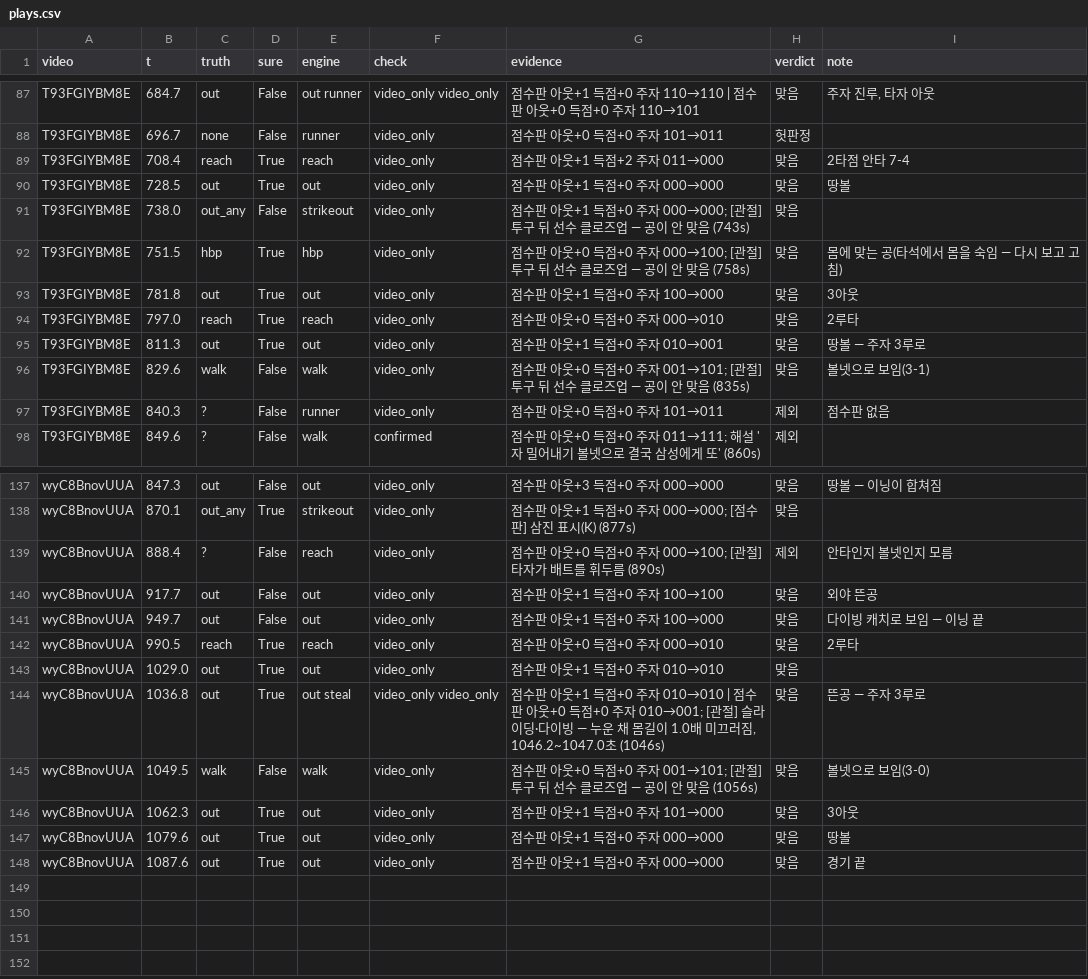
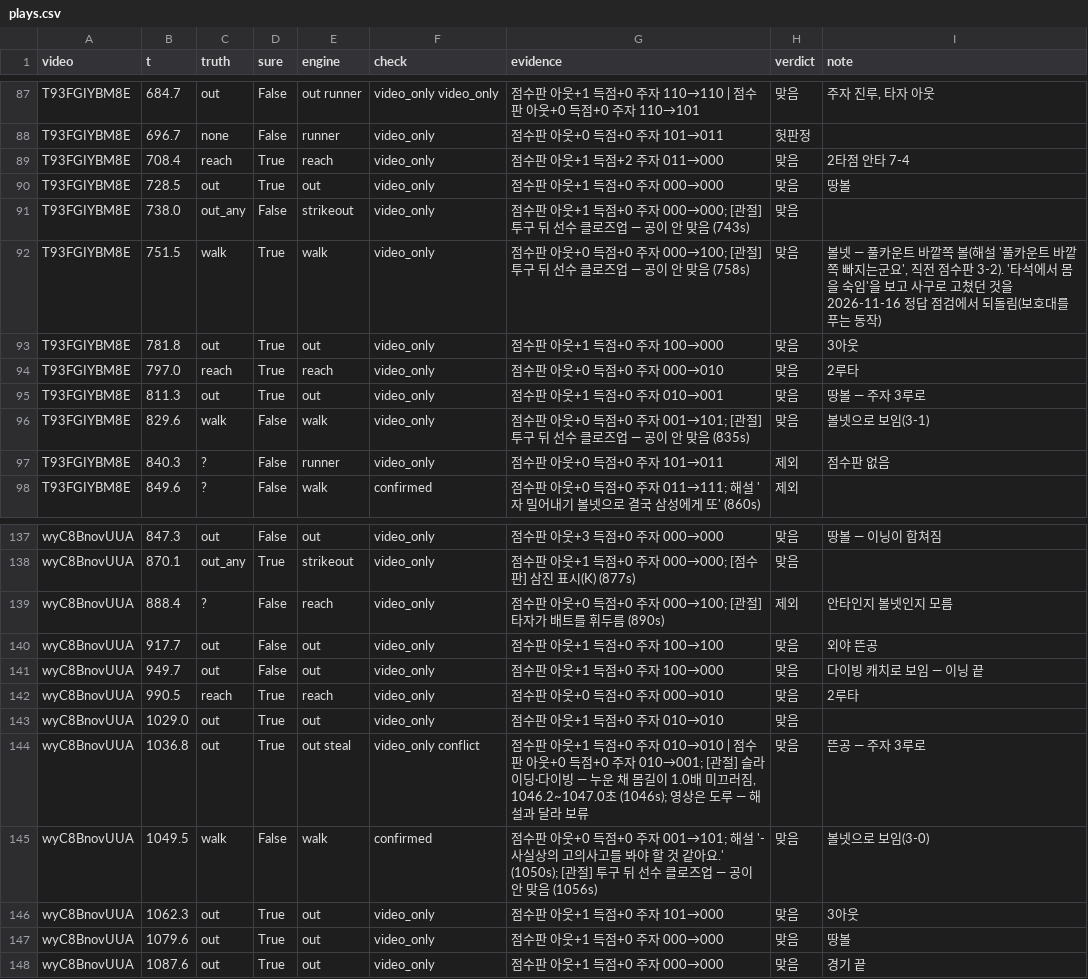
Before and after one commit to Inje-Capstone/capstone-AI, a CSV file: data/game_eval/plays.csv, drawn as a sheet; only a part is shown, gaps mark what is left out.

```diff
--- a/data/game_eval/plays.csv
+++ b/data/game_eval/plays.csv
@@ -91,3 +91,3 @@ T93FGIYBM8E,728.5,out,True,out,video_only,점수판 아웃+1 득점+0 주자 000
 T93FGIYBM8E,738.0,out_any,False,strikeout,video_only,점수판 아웃+1 득점+0 주자 000→000; [관절] 투구 뒤 선수 클로즈업 — 공이 안 맞음 (743s),맞음,
-T93FGIYBM8E,751.5,hbp,True,hbp,video_only,점수판 아웃+0 득점+0 주자 000→100; [관절] 투구 뒤 선수 클로즈업 — 공이 안 맞음 (758s),맞음,몸에 맞는 공(타석에서 몸을 숙임 — 다시 보고 고침)
+T93FGIYBM8E,751.5,walk,True,walk,video_only,점수판 아웃+0 득점+0 주자 000→100; [관절] 투구 뒤 선수 클로즈업 — 공이 안 맞음 (758s),맞음,"볼넷 — 풀카운트 바깥쪽 볼(해설 '풀카운트 바깥쪽 빠지는군요', 직전 점수판 3-2). '타석에서 몸을 숙임'을 보고 사구로 고쳤던 것을 2026-11-16 정답 점검에서 되돌림(보호대를 푸는 동작)"
 T93FGIYBM8E,781.8,out,True,out,video_only,점수판 아웃+1 득점+0 주자 100→000,맞음,3아웃
@@ -143,4 +143,4 @@ wyC8BnovUUA,990.5,reach,True,reach,video_only,점수판 아웃+0 득점+0 주자
 wyC8BnovUUA,1029.0,out,True,out,video_only,점수판 아웃+1 득점+0 주자 010→010,맞음,
-wyC8BnovUUA,1036.8,out,True,out steal,video_only video_only,"점수판 아웃+1 득점+0 주자 010→010 | 점수판 아웃+0 득점+0 주자 010→001; [관절] 슬라이딩·다이빙 — 누운 채 몸길이 1.0배 미끄러짐, 1046.2~1047.0초 (1046s)",맞음,뜬공 — 주자 3루로
-wyC8BnovUUA,1049.5,walk,False,walk,video_only,점수판 아웃+0 득점+0 주자 001→101; [관절] 투구 뒤 선수 클로즈업 — 공이 안 맞음 (1056s),맞음,볼넷으로 보임(3-0)
+wyC8BnovUUA,1036.8,out,True,out steal,video_only conflict,"점수판 아웃+1 득점+0 주자 010→010 | 점수판 아웃+0 득점+0 주자 010→001; [관절] 슬라이딩·다이빙 — 누운 채 몸길이 1.0배 미끄러짐, 1046.2~1047.0초 (1046s); 영상은 도루 — 해설과 달라 보류",맞음,뜬공 — 주자 3루로
+wyC8BnovUUA,1049.5,walk,False,walk,confirmed,점수판 아웃+0 득점+0 주자 001→101; 해설 '-사실상의 고의사고를 봐야 할 것 같아요.' (1050s); [관절] 투구 뒤 선수 클로즈업 — 공이 안 맞음 (1056s),맞음,볼넷으로 보임(3-0)
 wyC8BnovUUA,1062.3,out,True,out,video_only,점수판 아웃+1 득점+0 주자 101→000,맞음,3아웃
```
Also changed, not shown: data/game_eval/heldout/plays.csv, data/game_eval/ks1/plays.csv, 28 other files.
